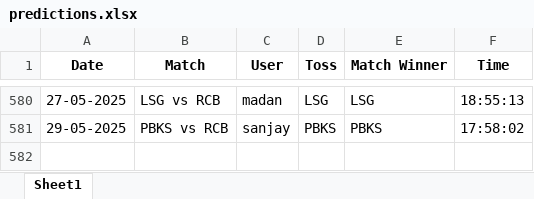
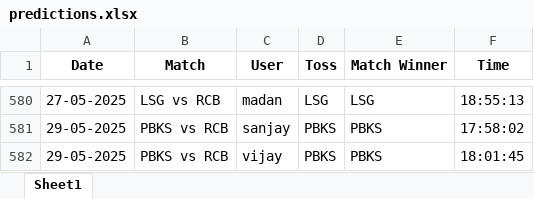
Before and after one commit to krshnavij/IPL_2025, an Excel workbook: predictions.xlsx, sheet Sheet1, drawn as a sheet; only a part is shown, gaps mark what is left out; values as stored, in another font and other column widths than the file's, no borders; the diff names each change by its address in the sheet, - before the commit and + after, or states it on an @@ line.

Commit message:
Update shared predictions

```diff
--- a/predictions.xlsx (sheet Sheet1)
+++ b/predictions.xlsx (sheet Sheet1)
+row 582: 29-05-2025 | PBKS vs RCB | vijay | PBKS | PBKS | 18:01:45
```
